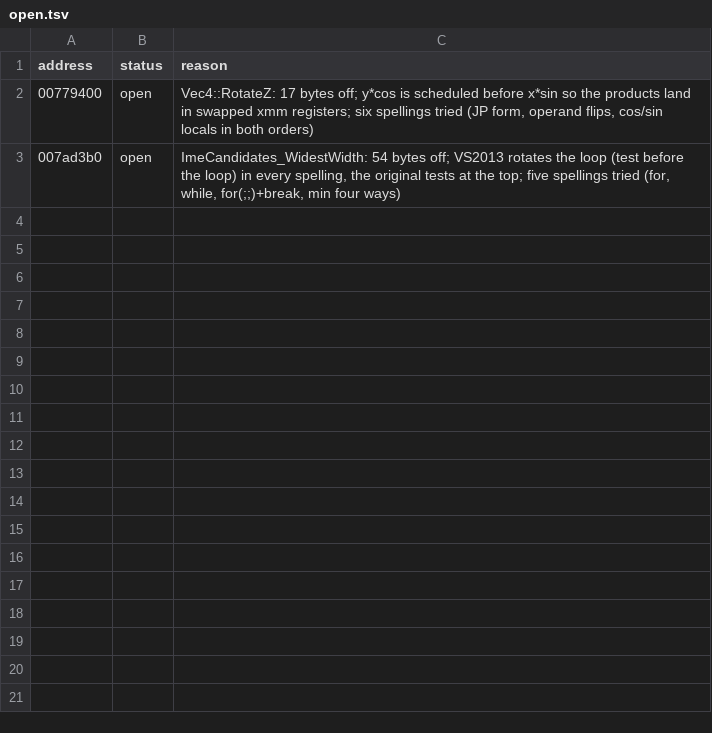
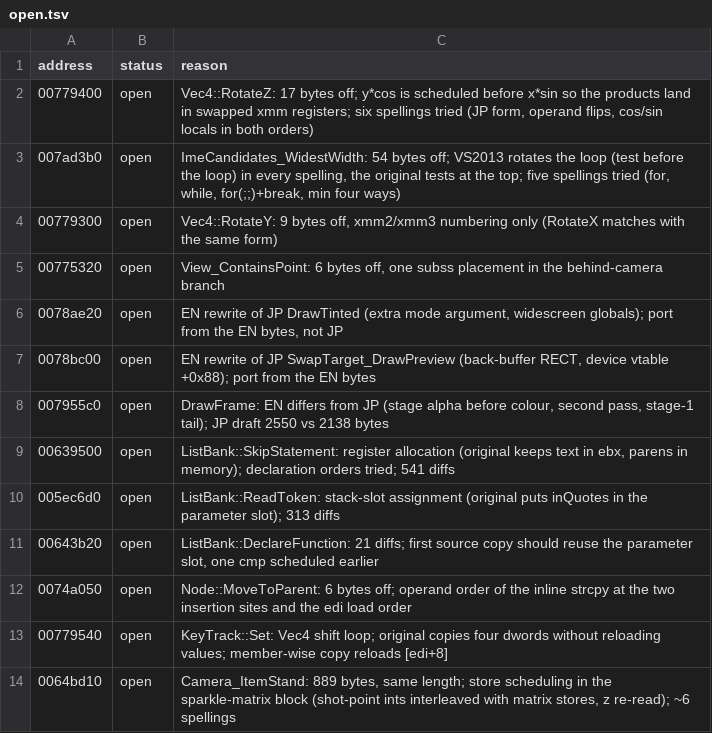
Before and after one commit to ObeseCatLord/Gurumin-Decompilation, a TSV file: decomp_en/open.tsv, drawn as a sheet.

```diff
--- a/decomp_en/open.tsv
+++ b/decomp_en/open.tsv
@@ -3 +3,12 @@ address	status	reason
 007ad3b0	open	ImeCandidates_WidestWidth: 54 bytes off; VS2013 rotates the loop (test before the loop) in every spelling, the original tests at the top; five spellings tried (for, while, for(;;)+break, min four ways)
+00779300	open	Vec4::RotateY: 9 bytes off, xmm2/xmm3 numbering only (RotateX matches with the same form)
+00775320	open	View_ContainsPoint: 6 bytes off, one subss placement in the behind-camera branch
+0078ae20	open	EN rewrite of JP DrawTinted (extra mode argument, widescreen globals); port from the EN bytes, not JP
+0078bc00	open	EN rewrite of JP SwapTarget_DrawPreview (back-buffer RECT, device vtable +0x88); port from the EN bytes
+007955c0	open	DrawFrame: EN differs from JP (stage alpha before colour, second pass, stage-1 tail); JP draft 2550 vs 2138 bytes
+00639500	open	ListBank::SkipStatement: register allocation (original keeps text in ebx, parens in memory); declaration orders tried; 541 diffs
+005ec6d0	open	ListBank::ReadToken: stack-slot assignment (original puts inQuotes in the parameter slot); 313 diffs
+00643b20	open	ListBank::DeclareFunction: 21 diffs; first source copy should reuse the parameter slot, one cmp scheduled earlier
+0074a050	open	Node::MoveToParent: 6 bytes off; operand order of the inline strcpy at the two insertion sites and the edi load order
+00779540	open	KeyTrack::Set: Vec4 shift loop; original copies four dwords without reloading values; member-wise copy reloads [edi+8]
+0064bd10	open	Camera_ItemStand: 889 bytes, same length; store scheduling in the sparkle-matrix block (shot-point ints interleaved with matrix stores, z re-read); ~6 spellings
```
Also changed, not shown: decomp_en/obj_symbols.tsv, 58 other files.
